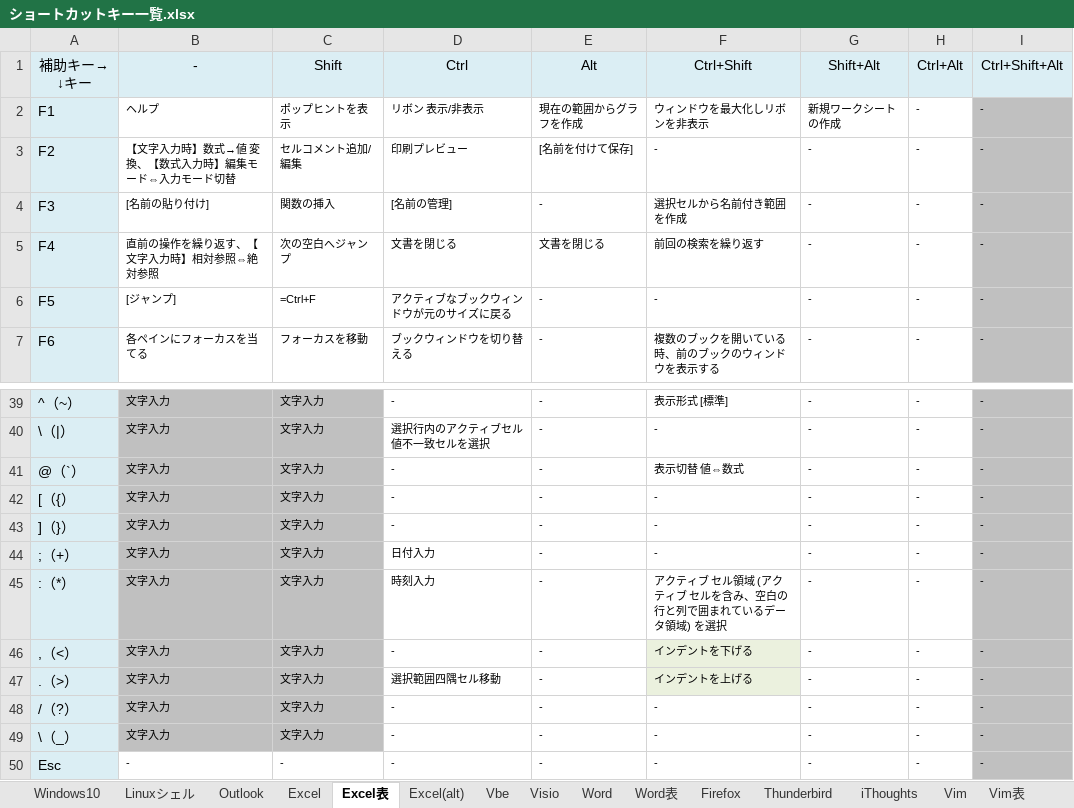
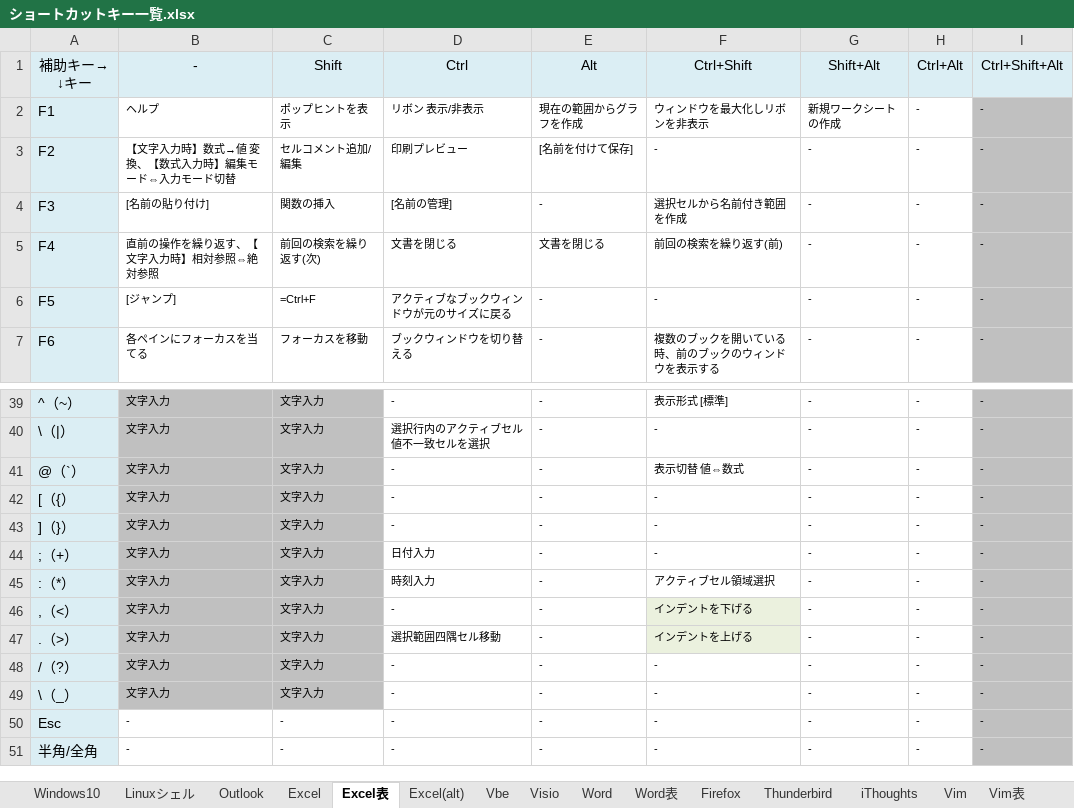
Before and after one commit to draemonash2/other, an Excel workbook: ショートカットキー一覧.xlsx, sheet Excel表, drawn as a sheet; only a part is shown, gaps mark what is left out; the shorter side is filled out with more unchanged rows; values as stored, in another font and other column widths than the file's, no borders; the diff names each change by its address in the sheet, - before the commit and + after, or states it on an @@ line.

Commit message:
mod

```diff
--- a/ショートカットキー一覧.xlsx (sheet Excel表)
+++ b/ショートカットキー一覧.xlsx (sheet Excel表)
-C5: 次の空白へジャンプ
+C5: 前回の検索を繰り返す(次)
-F5: 前回の検索を繰り返す
+F5: 前回の検索を繰り返す(前)
-F45: アクティブ セル領域 (アクティブ セルを含み、空白の行と列で囲まれているデータ領域) を選択
+F45: アクティブセル領域選択
```
